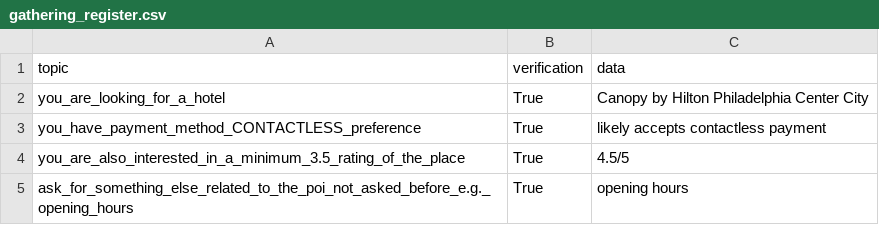
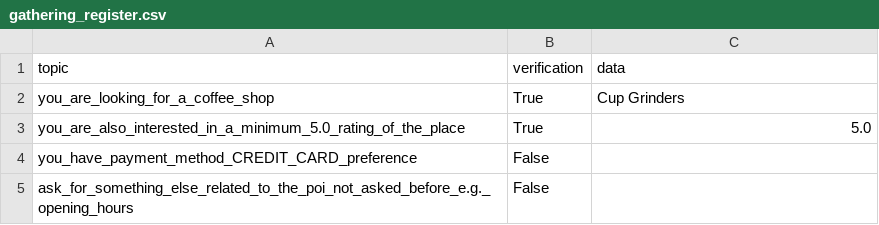
Before and after one commit to Leviathan321/sensei, a CSV file: tmp/gathering_register.csv, drawn as a sheet.

```diff
--- a/tmp/gathering_register.csv
+++ b/tmp/gathering_register.csv
@@ -1,5 +1,5 @@
 topic,verification,data
-you_are_looking_for_a_hotel,True,Canopy by Hilton Philadelphia Center City
-you_have_payment_method_CONTACTLESS_preference,True,likely accepts contactless payment
-you_are_also_interested_in_a_minimum_3.5_rating_of_the_place,True,4.5/5
-ask_for_something_else_related_to_the_poi_not_asked_before_e.g._opening_hours,True,opening hours
+you_are_looking_for_a_coffee_shop,True,Cup Grinders
+you_are_also_interested_in_a_minimum_5.0_rating_of_the_place,True,5.0
+you_have_payment_method_CREDIT_CARD_preference,False,
+ask_for_something_else_related_to_the_poi_not_asked_before_e.g._opening_hours,False,
```
Also changed, not shown: 8 other files.
